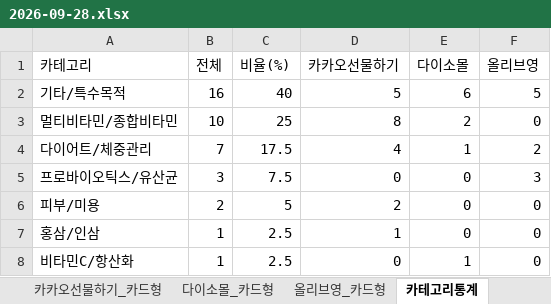
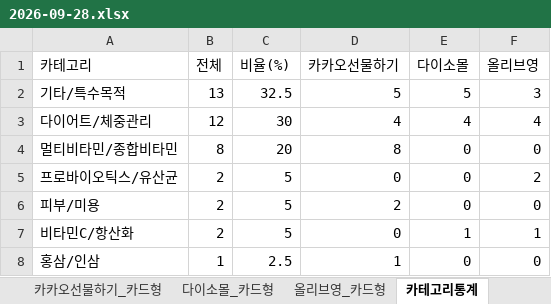
Before and after one commit to primexx98-sudo/online-mall-ranking, an Excel workbook: data/daily/2026-09/2026-09-28.xlsx, sheet 카테고리통계, drawn as a sheet; values as stored, in another font and other column widths than the file's, no borders; removed rows and columns are numbered as before the commit, all else as after; the diff names each change by its address in the sheet, - before the commit and + after, or states it on an @@ line.

```diff
--- a/data/daily/2026-09/2026-09-28.xlsx (sheet 카테고리통계)
+++ b/data/daily/2026-09/2026-09-28.xlsx (sheet 카테고리통계)
-B2 (전체): 16
+B2 (전체): 13
-C2 (비율(%)): 40
+C2 (비율(%)): 32.5
-E2 (다이소몰): 6
+E2 (다이소몰): 5
-F2 (올리브영): 5
+F2 (올리브영): 3
+row 3: 다이어트/체중관리 | 12 | 30 | 4 | 4 | 4
-B4 (전체): 10
+B4 (전체): 8
-C4 (비율(%)): 25
+C4 (비율(%)): 20
-E4 (다이소몰): 2
+E4 (다이소몰): 0
-row 4: 다이어트/체중관리 | 7 | 17.5 | 4 | 1 | 2
-B5 (전체): 3
+B5 (전체): 2
-C5 (비율(%)): 7.5
+C5 (비율(%)): 5
-F5 (올리브영): 3
+F5 (올리브영): 2
+row 7: 비타민C/항산화 | 2 | 5 | 0 | 1 | 1
-row 8: 비타민C/항산화 | 1 | 2.5 | 0 | 1 | 0
```
Also changed, not shown: sheet 카카오선물하기_카드형, sheet 다이소몰_카드형, sheet 올리브영_카드형, charts or pictures.
